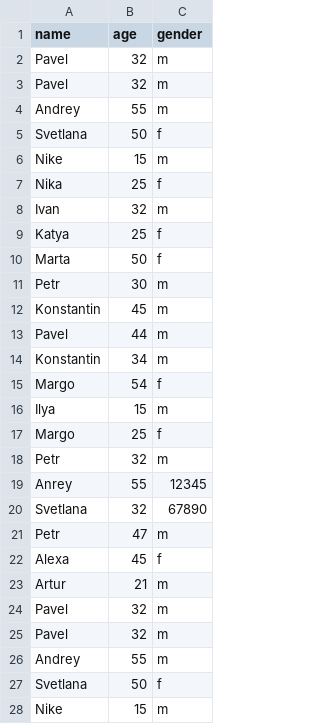
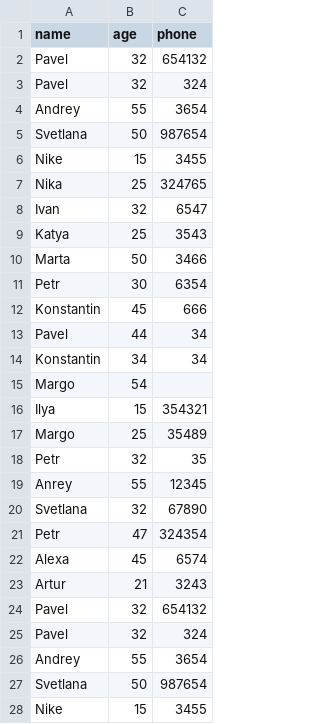
Before and after one commit to Technic47/Home_work_Python_7, a CSV file: database/22092022.csv, drawn as a sheet; only a part is shown; the diff covers the shown part only.

```diff
--- a/database/22092022.csv
+++ b/database/22092022.csv
@@ -1,28 +1,28 @@
-name,age,gender
-Pavel,32,m
-Pavel,32,m
-Andrey,55,m
-Svetlana,50,f
-Nike,15,m
-Nika,25,f
-Ivan,32,m
-Katya,25,f
-Marta,50,f
-Petr,30,m
-Konstantin,45,m
-Pavel,44,m
-Konstantin,34,m
-Margo,54,f
-Ilya,15,m
-Margo,25,f
-Petr,32,m
+name,age,phone
+Pavel,32,654132
+Pavel,32,324
+Andrey,55,3654
+Svetlana,50,987654
+Nike,15,3455
+Nika,25,324765
+Ivan,32,6547
+Katya,25,3543
+Marta,50,3466
+Petr,30,6354
+Konstantin,45,666
+Pavel,44,34
+Konstantin,34,34
+Margo,54,
+Ilya,15,354321
+Margo,25,35489
+Petr,32,35
 Anrey,55,12345
 Svetlana,32,67890
-Petr,47,m
-Alexa,45,f
-Artur,21,m
-Pavel,32,m
-Pavel,32,m
-Andrey,55,m
-Svetlana,50,f
-Nike,15,m
+Petr,47,324354
+Alexa,45,6574
+Artur,21,3243
+Pavel,32,654132
+Pavel,32,324
+Andrey,55,3654
+Svetlana,50,987654
+Nike,15,3455
```
Also changed, not shown: 1 added row, 19 removed rows and 19 edited cells elsewhere in this file, 17 other files.
